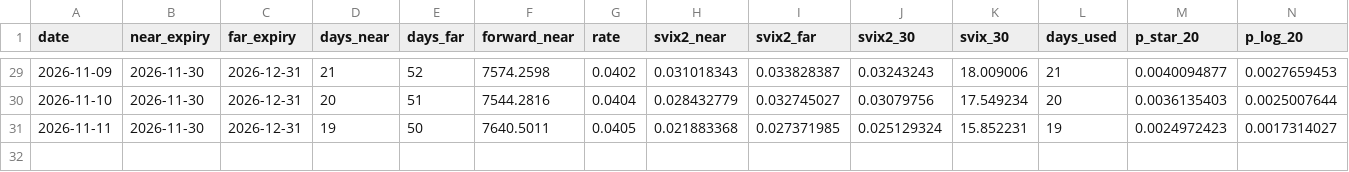
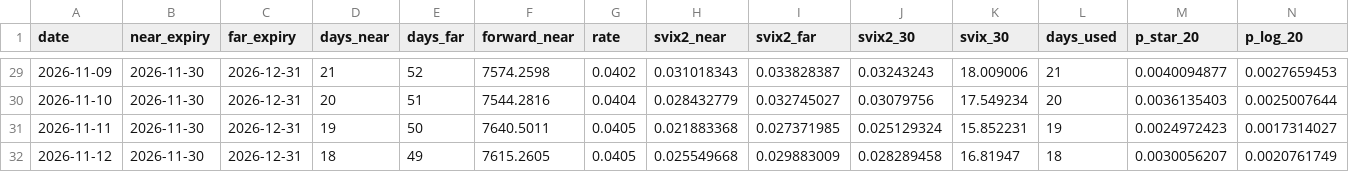
Before and after one commit to paojiao1234/Monitor, a CSV file: svix_monitor_history.csv, drawn as a sheet; only a part is shown, gaps mark what is left out; rows hold the shown columns only; the diff names each change by its address in the sheet, - before the commit and + after, or states it on an @@ line.

```diff
--- a/svix_monitor_history.csv
+++ b/svix_monitor_history.csv
+row 32: 2026-11-12 | 2026-11-30 | 2026-12-31 | 18 | 49 | 7615.2605 | 0.0405 | 0.025549668 | 0.029883009 | 0.028289458 | 16.81947 | 18 | 0.0030056207 | 0.0020761749
```
